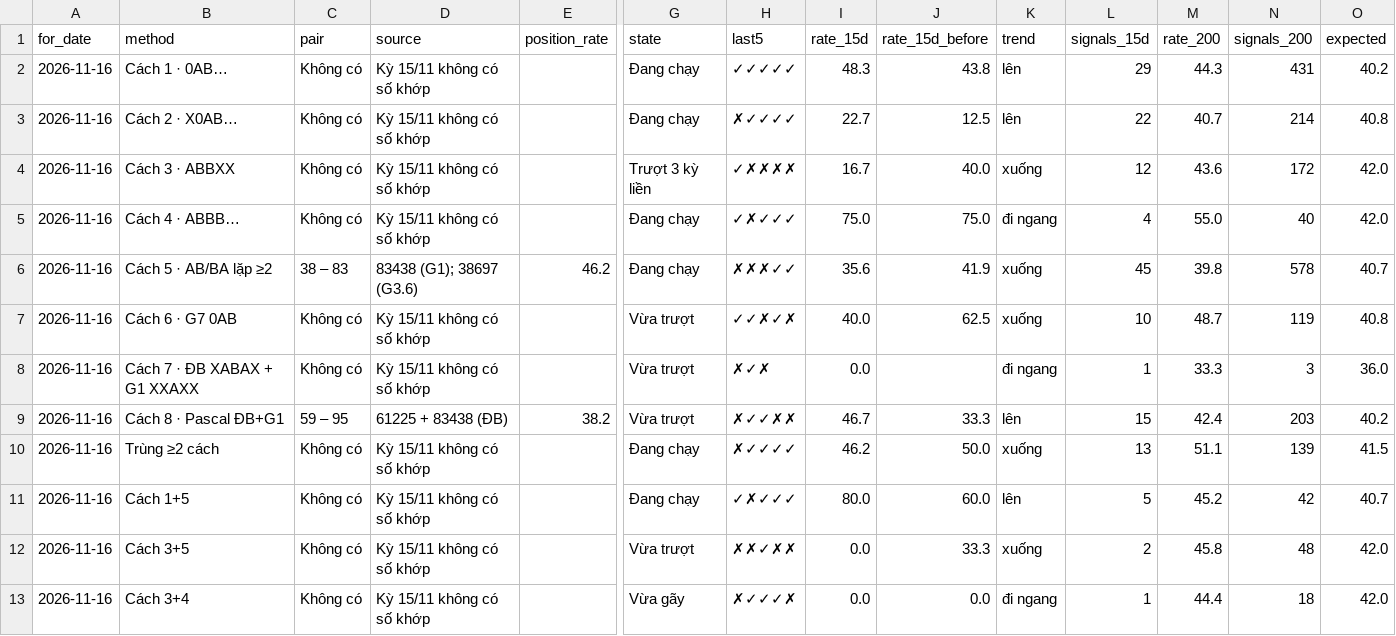
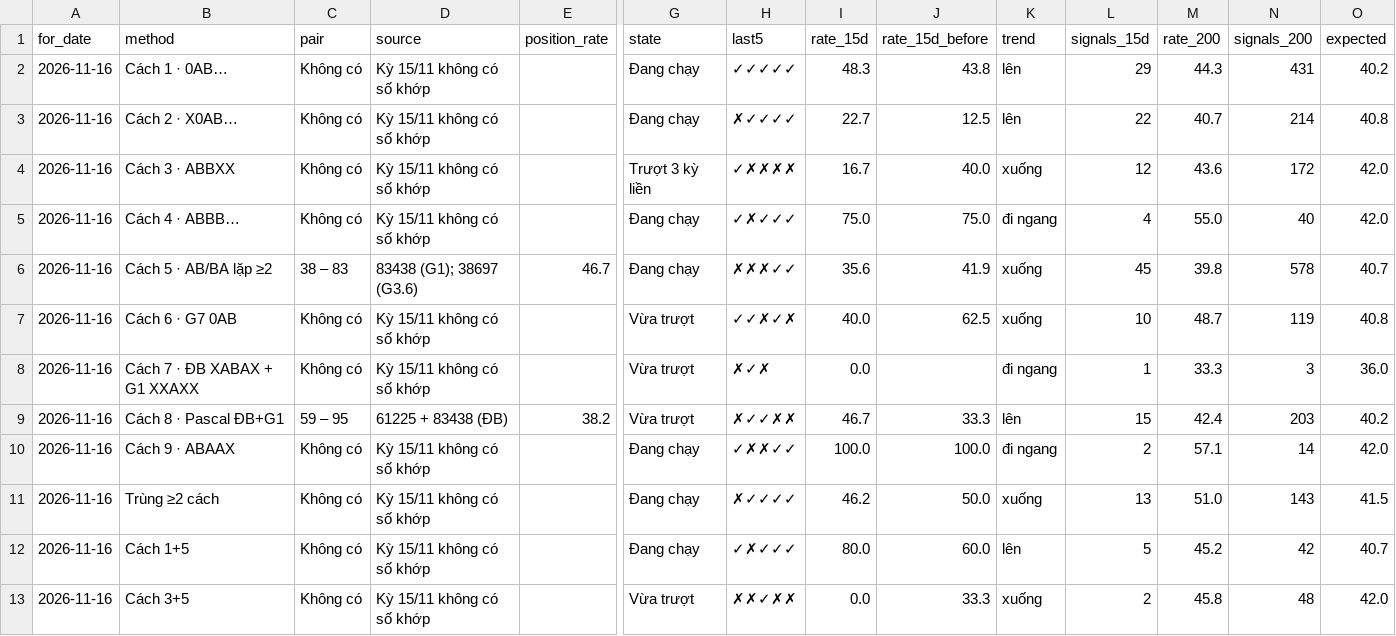
Before and after one commit to chutieuhamchoi/Nghiencuu, a CSV file: xsmb/data/best.csv, drawn as a sheet; only a part is shown, gaps mark what is left out; the shorter side is filled out with more unchanged rows; addresses are those after the commit; rows hold the shown columns only; the diff names each change by its address in the sheet, - before the commit and + after, or states it on an @@ line.

```diff
--- a/xsmb/data/best.csv
+++ b/xsmb/data/best.csv
-E6 (position_rate): 46.2
+E6 (position_rate): 46.7
+row 10: 2026-11-16 | Cách 9 · ABAAX | Không có | Kỳ 15/11 không có số khớp |  | Đang chạy | ✓✗✗✓✓ | 100.0 | 100.0 | đi ngang | 2 | 57.1 | 14 | 42.0
-M11 (rate_200): 51.1
+M11 (rate_200): 51.0
-N11 (signals_200): 139
+N11 (signals_200): 143
```
Also changed, not shown: xsmb/data/states.csv, xsmb/data/summary.csv, 3 other files.
